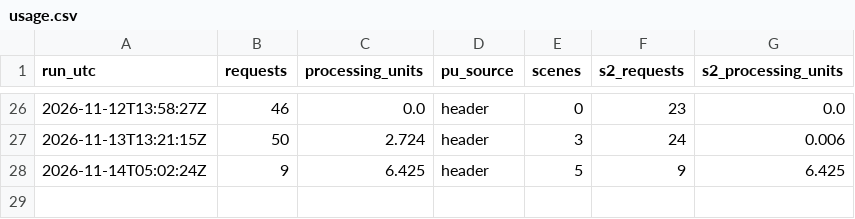
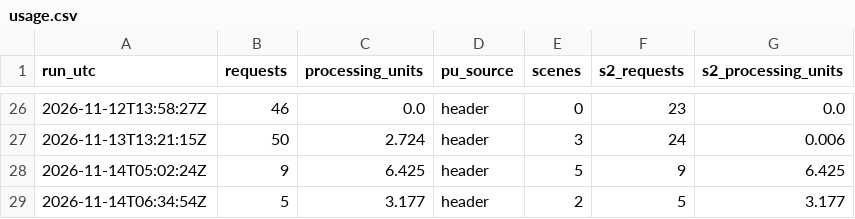
Before and after one commit to 2wrr6c7mmj-jpg/observatory-data, a CSV file: docs/data/sat/usage.csv, drawn as a sheet; only a part is shown, gaps mark what is left out; the diff names each change by its address in the sheet, - before the commit and + after, or states it on an @@ line.

```diff
--- a/docs/data/sat/usage.csv
+++ b/docs/data/sat/usage.csv
+row 29: 2026-11-14T06:34:54Z | 5 | 3.177 | header | 2 | 5 | 3.177
```
Also changed, not shown: docs/data/sat/s2_scenes.csv, 4 other files.
